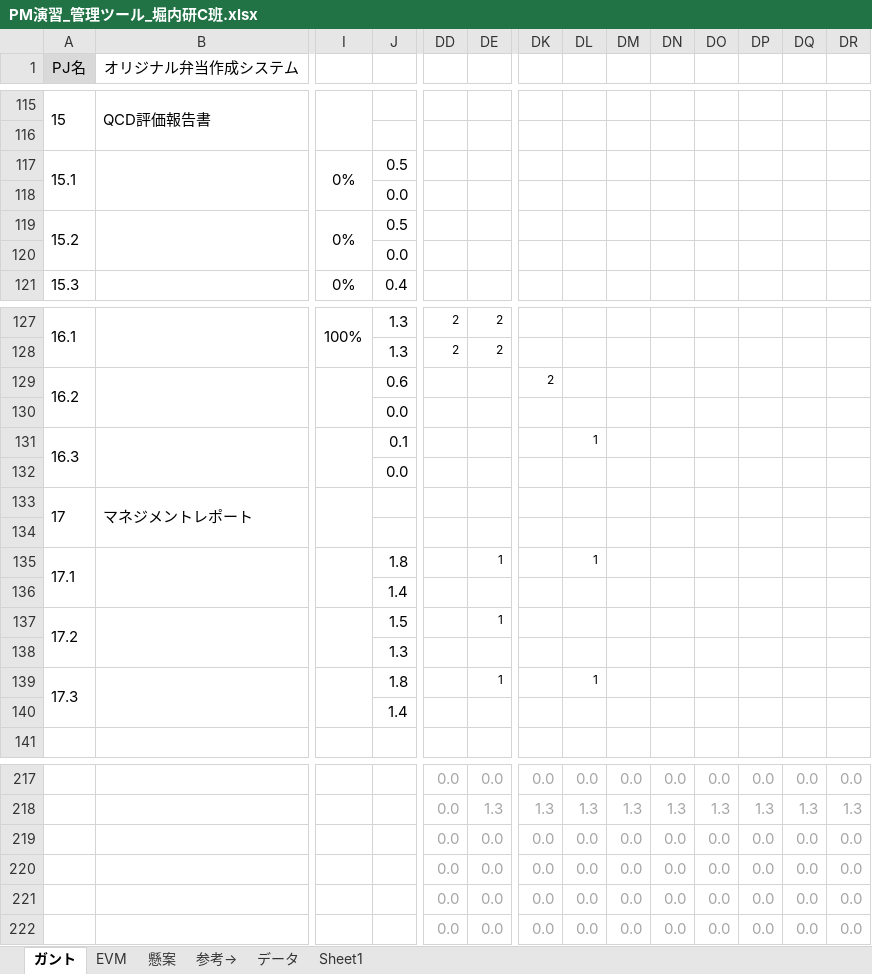
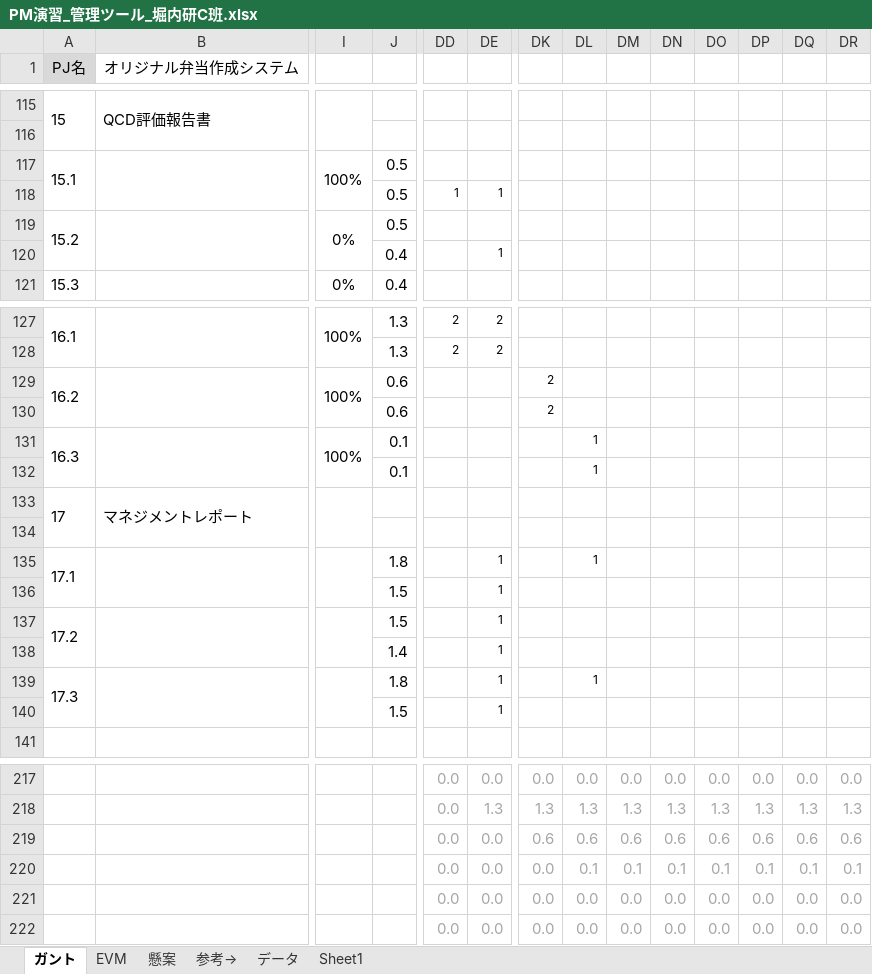
Before and after one commit to horiuchi-lab-teamA/horiuchi-lab-teamA-, an Excel workbook: PM演習_管理ツール_堀内研C班.xlsx, sheet ガント, drawn as a sheet; only a part is shown, gaps mark what is left out; values as stored, in another font and other column widths than the file's, no borders; conditional formats not drawn; removed rows and columns are numbered as before the commit, all else as after; rows hold the shown columns only; the diff covers the shown part only; the diff names each change by its address in the sheet, - before the commit and + after, or states it on an @@ line.

Commit message:
syuuhou

```diff
--- a/PM演習_管理ツール_堀内研C班.xlsx (sheet ガント)
+++ b/PM演習_管理ツール_堀内研C班.xlsx (sheet ガント)
-I117: 0%
+I117: 100%
-row 118:  |  |  | 0.0
+row 118:  |  |  | 0.5 | 1 | 1
-row 120:  |  |  | 0.0
+row 120:  |  |  | 0.4 |  | 1
-I129: (empty)
+I129: 100%
-row 130:  |  |  | 0.0
+row 130:  |  |  | 0.6 |  |  | 2
-I131: (empty)
+I131: 100%
-row 132:  |  |  | 0.0
+row 132:  |  |  | 0.1 |  |  |  | 1
-J136: 1.4
+J136: 1.5
-DE136: (empty)
+DE136: 1
-J138: 1.3
+J138: 1.4
-DE138: (empty)
+DE138: 1
-J140: 1.4
+J140: 1.5
-DE140: (empty)
+DE140: 1
-DK219: 0.0
+DK219: 0.6
-DL219: 0.0
+DL219: 0.6
-DM219: 0.0
+DM219: 0.6
-DN219: 0.0
+DN219: 0.6
-DO219: 0.0
+DO219: 0.6
-DP219: 0.0
+DP219: 0.6
-DQ219: 0.0
+DQ219: 0.6
-DR219: 0.0
+DR219: 0.6
-DL220: 0.0
+DL220: 0.1
-DM220: 0.0
+DM220: 0.1
-DN220: 0.0
+DN220: 0.1
-DO220: 0.0
+DO220: 0.1
-DP220: 0.0
+DP220: 0.1
-DQ220: 0.0
+DQ220: 0.1
-DR220: 0.0
+DR220: 0.1
```
Also changed, not shown: 43 edited cells elsewhere in this sheet, sheet EVM, hidden cells, charts or pictures.
